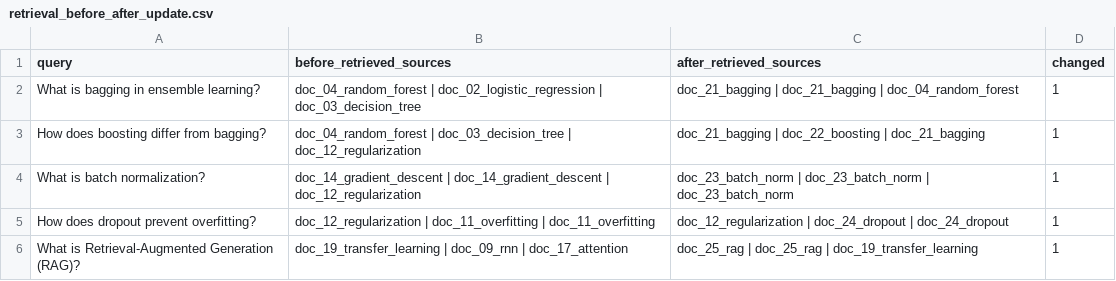
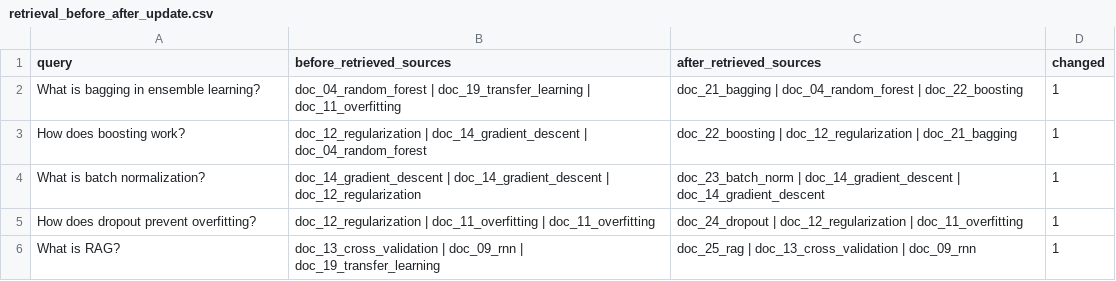
Before and after one commit to reggie-glitch/ai-course2-regina-2025, a CSV file: homeworks/HW14/artifacts/retrieval_before_after_update.csv, drawn as a sheet.

```diff
--- a/homeworks/HW14/artifacts/retrieval_before_after_update.csv
+++ b/homeworks/HW14/artifacts/retrieval_before_after_update.csv
@@ -1,6 +1,6 @@
 query,before_retrieved_sources,after_retrieved_sources,changed
-What is bagging in ensemble learning?,doc_04_random_forest | doc_02_logistic_regression | doc_03_decision_tree,doc_21_bagging | doc_21_bagging | doc_04_random_forest,1
-How does boosting differ from bagging?,doc_04_random_forest | doc_03_decision_tree | doc_12_regularization,doc_21_bagging | doc_22_boosting | doc_21_bagging,1
-What is batch normalization?,doc_14_gradient_descent | doc_14_gradient_descent | doc_12_regularization,doc_23_batch_norm | doc_23_batch_norm | doc_23_batch_norm,1
-How does dropout prevent overfitting?,doc_12_regularization | doc_11_overfitting | doc_11_overfitting,doc_12_regularization | doc_24_dropout | doc_24_dropout,1
-What is Retrieval-Augmented Generation (RAG)?,doc_19_transfer_learning | doc_09_rnn | doc_17_attention,doc_25_rag | doc_25_rag | doc_19_transfer_learning,1
+What is bagging in ensemble learning?,doc_04_random_forest | doc_19_transfer_learning | doc_11_overfitting,doc_21_bagging | doc_04_random_forest | doc_22_boosting,1
+How does boosting work?,doc_12_regularization | doc_14_gradient_descent | doc_04_random_forest,doc_22_boosting | doc_12_regularization | doc_21_bagging,1
+What is batch normalization?,doc_14_gradient_descent | doc_14_gradient_descent | doc_12_regularization,doc_23_batch_norm | doc_14_gradient_descent | doc_14_gradient_descent,1
+How does dropout prevent overfitting?,doc_12_regularization | doc_11_overfitting | doc_11_overfitting,doc_24_dropout | doc_12_regularization | doc_11_overfitting,1
+What is RAG?,doc_13_cross_validation | doc_09_rnn | doc_19_transfer_learning,doc_25_rag | doc_13_cross_validation | doc_09_rnn,1
```
Also changed, not shown: homeworks/HW14/artifacts/rag_examples.csv, homeworks/HW14/artifacts/retrieval_eval.csv, 2 other files.
